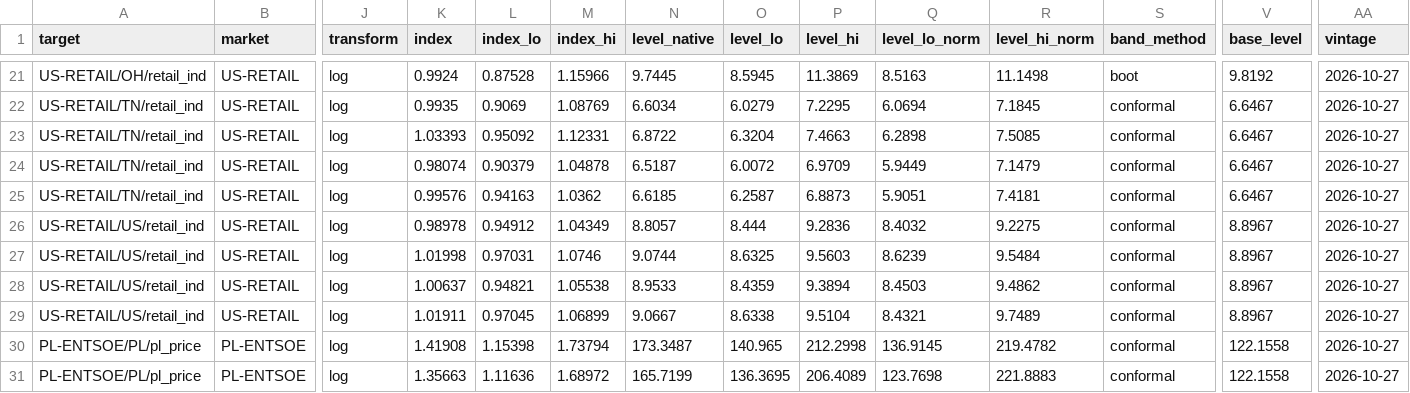
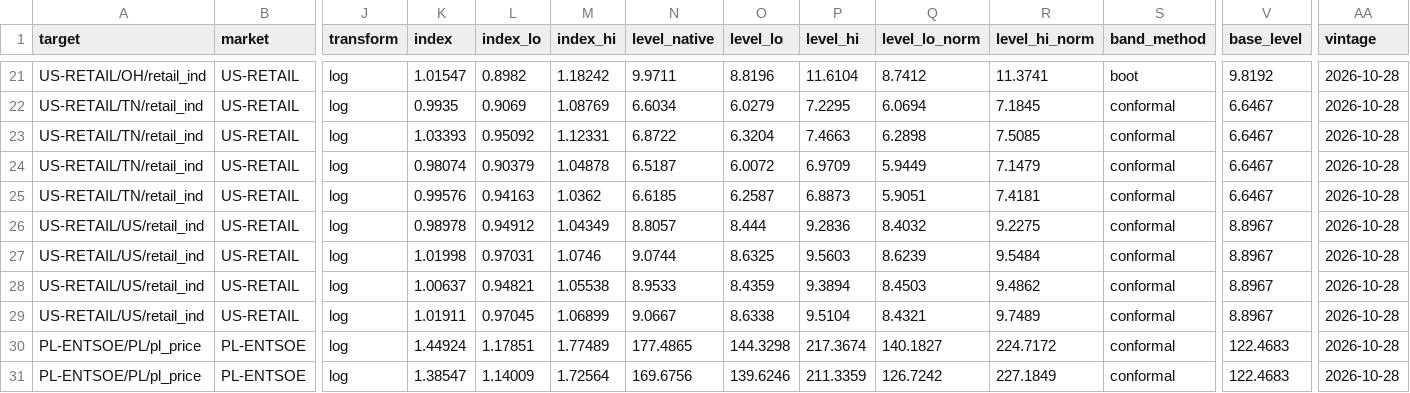
Before and after one commit to bnkim192/eia-harvester, a CSV file: growth_monthly.csv, drawn as a sheet; only a part is shown, gaps mark what is left out; the diff covers the shown part only; the diff names each change by its address in the sheet, - before the commit and + after, or states it on an @@ line.

```diff
--- a/growth_monthly.csv
+++ b/growth_monthly.csv
-K21 (index): 0.9924
+K21 (index): 1.01547
-L21 (index_lo): 0.87528
+L21 (index_lo): 0.8982
-M21 (index_hi): 1.15966
+M21 (index_hi): 1.18242
-N21 (level_native): 9.7445
+N21 (level_native): 9.9711
-O21 (level_lo): 8.5945
+O21 (level_lo): 8.8196
-P21 (level_hi): 11.3869
+P21 (level_hi): 11.6104
-Q21 (level_lo_norm): 8.5163
+Q21 (level_lo_norm): 8.7412
-R21 (level_hi_norm): 11.1498
+R21 (level_hi_norm): 11.3741
-AA21:AA31 (vintage): 2026-10-27
+AA21:AA31 (vintage): 2026-10-28
-K30 (index): 1.41908
+K30 (index): 1.44924
-L30 (index_lo): 1.15398
+L30 (index_lo): 1.17851
-M30 (index_hi): 1.73794
+M30 (index_hi): 1.77489
-N30 (level_native): 173.3487
+N30 (level_native): 177.4865
-O30 (level_lo): 140.965
+O30 (level_lo): 144.3298
-P30 (level_hi): 212.2998
+P30 (level_hi): 217.3674
-Q30 (level_lo_norm): 136.9145
+Q30 (level_lo_norm): 140.1827
-R30 (level_hi_norm): 219.4782
+R30 (level_hi_norm): 224.7172
-V30:V31 (base_level): 122.1558
+V30:V31 (base_level): 122.4683
-K31 (index): 1.35663
+K31 (index): 1.38547
-L31 (index_lo): 1.11636
+L31 (index_lo): 1.14009
-M31 (index_hi): 1.68972
+M31 (index_hi): 1.72564
-N31 (level_native): 165.7199
+N31 (level_native): 169.6756
-O31 (level_lo): 136.3695
+O31 (level_lo): 139.6246
-P31 (level_hi): 206.4089
+P31 (level_hi): 211.3359
-Q31 (level_lo_norm): 123.7698
+Q31 (level_lo_norm): 126.7242
-R31 (level_hi_norm): 221.8883
+R31 (level_hi_norm): 227.1849
```
Also changed, not shown: 95 edited cells elsewhere in this file, backtest_scorecard.csv, fuel_monthly.csv, 17 other files.
